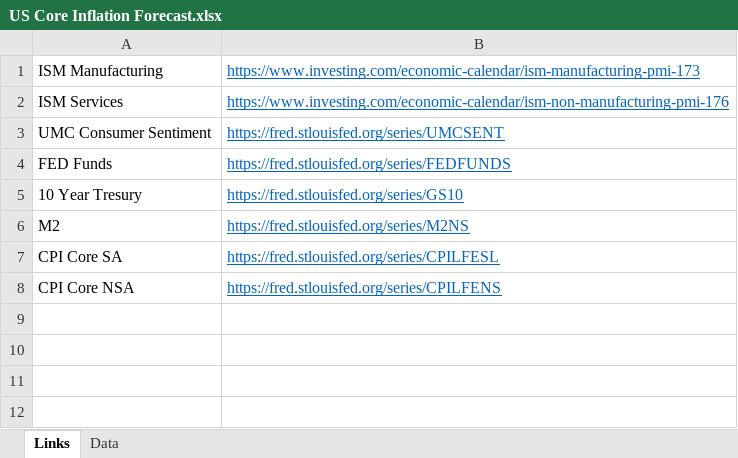
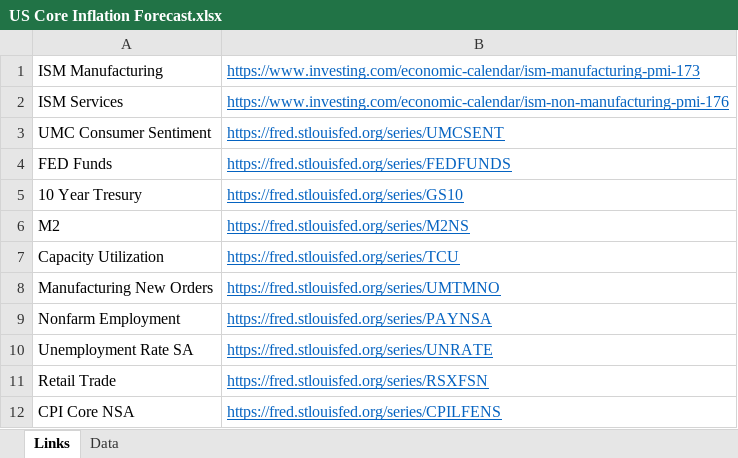
Before and after one commit to git-filip/US_Core_Inflation_Forecast, an Excel workbook: US Core Inflation Forecast.xlsx, sheet Links, drawn as a sheet; values as stored, in another font and other column widths than the file's, no borders; removed rows and columns are numbered as before the commit, all else as after; the diff names each change by its address in the sheet, - before the commit and + after, or states it on an @@ line.

Commit message:
pre machine learning, adding more data

```diff
--- a/US Core Inflation Forecast.xlsx (sheet Links)
+++ b/US Core Inflation Forecast.xlsx (sheet Links)
-row 7: CPI Core SA | https://fred.stlouisfed.org/series/CPILFESL
+row 7: Capacity Utilization | https://fred.stlouisfed.org/series/TCU
+row 8: Manufacturing New Orders | https://fred.stlouisfed.org/series/UMTMNO
+row 9: Nonfarm Employment | https://fred.stlouisfed.org/series/PAYNSA
+row 10: Unemployment Rate SA | https://fred.stlouisfed.org/series/UNRATE
+row 11: Retail Trade | https://fred.stlouisfed.org/series/RSXFSN
```
Also changed, not shown: 3 other files.
